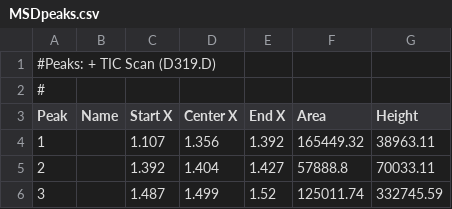
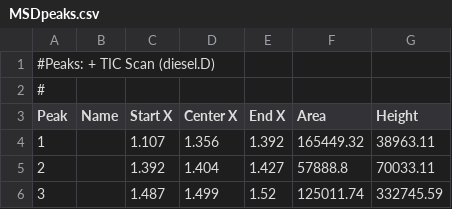
Before and after one commit to pbulsink/fidms, a CSV file: vignettes/MSDpeaks.csv, drawn as a sheet; only a part is shown.

```diff
--- a/vignettes/MSDpeaks.csv
+++ b/vignettes/MSDpeaks.csv
@@ -1,2 +1,2 @@
-#Peaks: + TIC Scan (D319.D)
+#Peaks: + TIC Scan (diesel.D)
 #
```
Also changed, not shown: vignettes/FIDpeaks.csv, vignettes/MSDsearch.csv, 31 other files.
